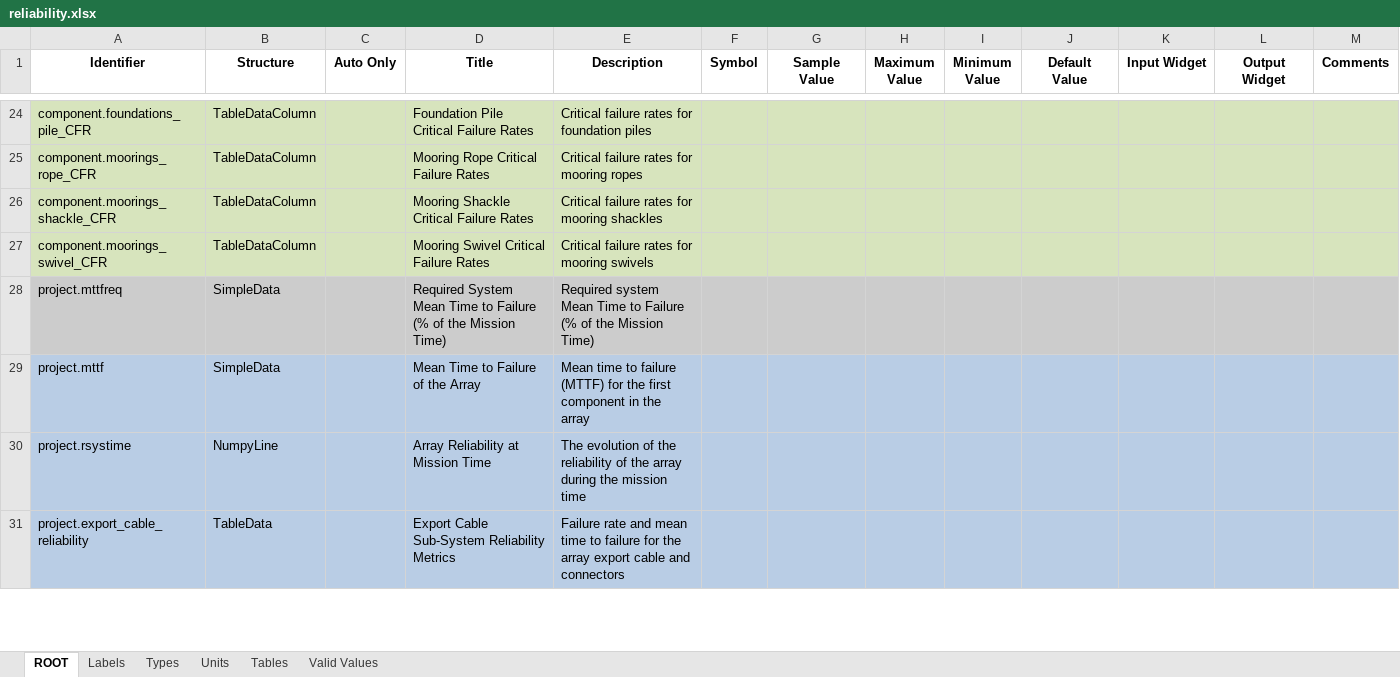
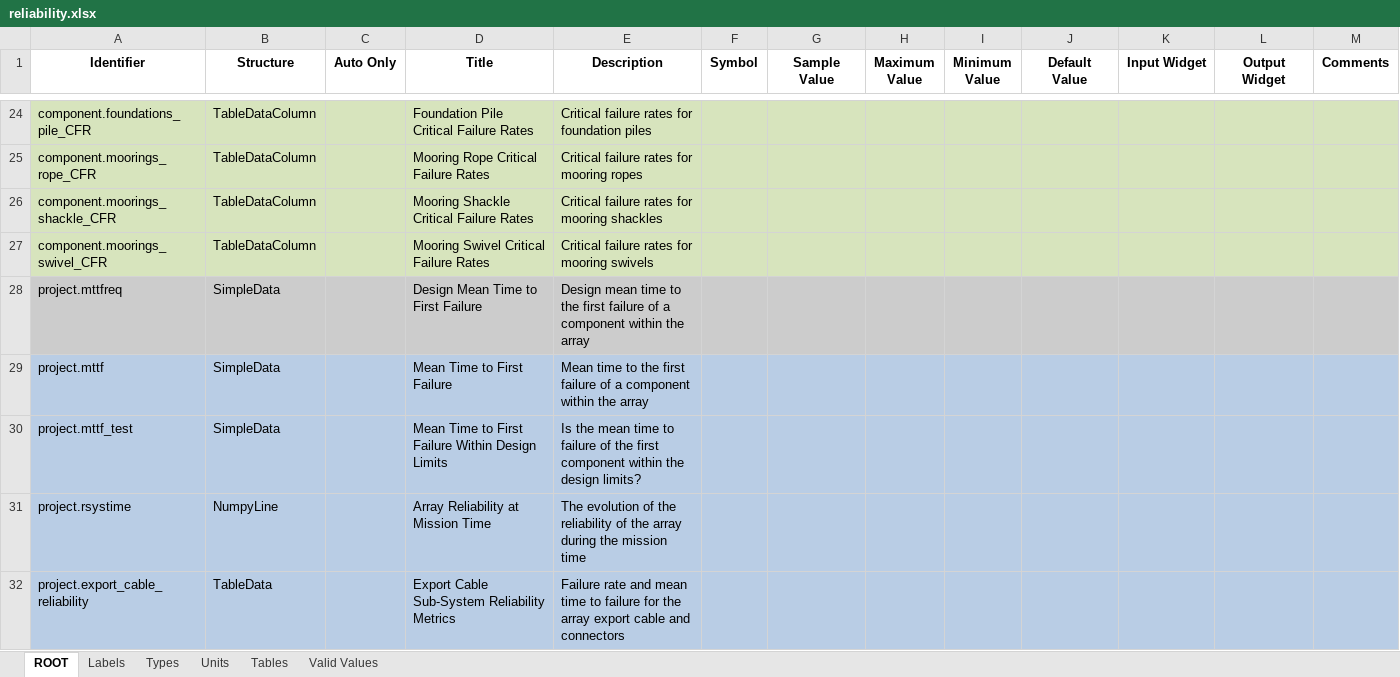
Before and after one commit to DTOcean/dtocean-core, an Excel workbook: dds/reliability.xlsx, sheet ROOT, drawn as a sheet; only a part is shown, gaps mark what is left out; values as stored, in another font and other column widths than the file's, no borders; the diff names each change by its address in the sheet, - before the commit and + after, or states it on an @@ line.

Commit message:
Add variable project.mttf_test to capture whether the design mean time to first failure was exceeded

```diff
--- a/dds/reliability.xlsx (sheet ROOT)
+++ b/dds/reliability.xlsx (sheet ROOT)
-D28 (Title): Required System Mean Time to Failure (% of the Mission Time)
+D28 (Title): Design Mean Time to First Failure
-E28 (Description): Required system Mean Time to Failure (% of the Mission Time)
+E28 (Description): Design mean time to the first failure of a component within the array
-D29 (Title): Mean Time to Failure of the Array
+D29 (Title): Mean Time to First Failure
-E29 (Description): …time to failure (MTTF) for the first component in the array
+E29 (Description): …time to the first failure of a component within the array
+row 30: project.mttf_test | SimpleData |  | Mean Time to First Failure Within Design Limits | Is the mean time to failure of the first component within the design limits?
```
Also changed, not shown: sheet Types, 1 other file.
